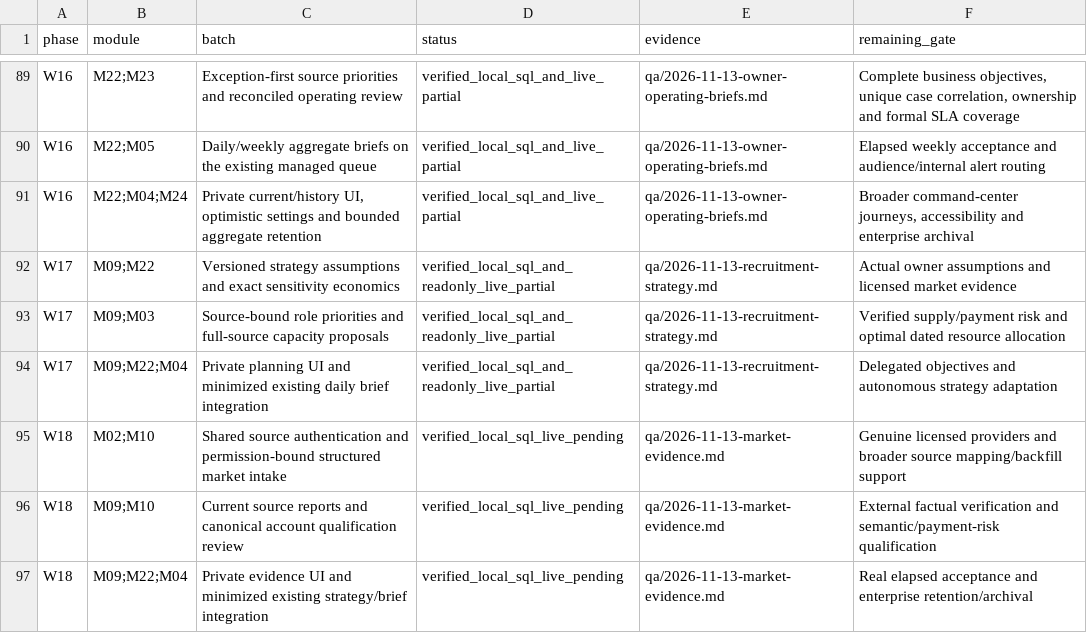
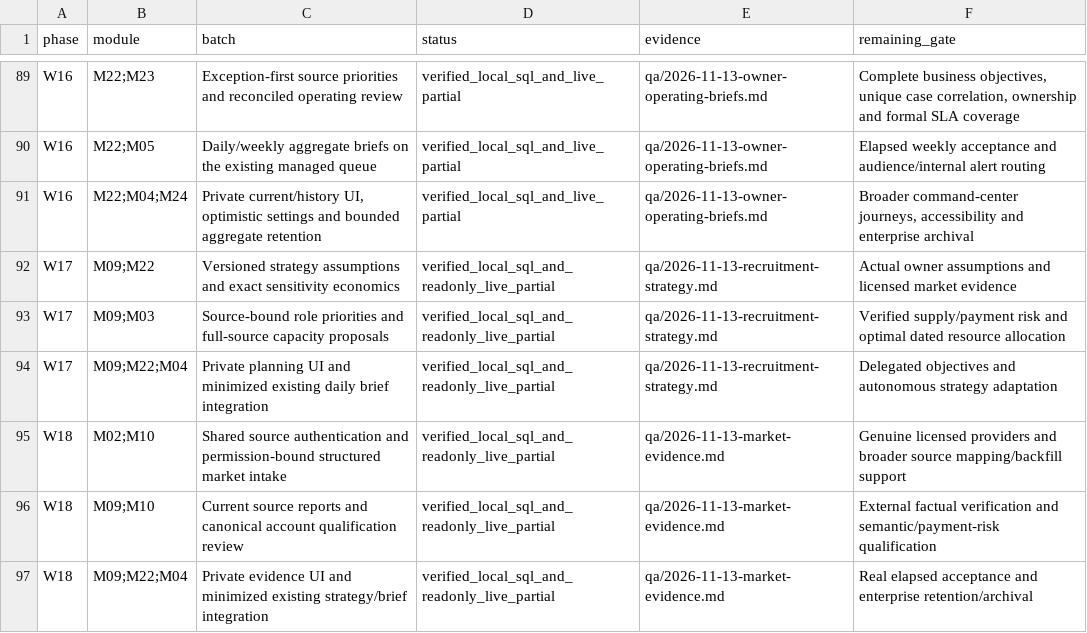
Before and after one commit to sahilk267/freehr-overseas, a CSV file: docs/PHASE_IMPLEMENTATION_TRACKER.csv, drawn as a sheet; only a part is shown, gaps mark what is left out.

Commit message:
docs: record live market evidence acceptance and remaining scope

```diff
--- a/docs/PHASE_IMPLEMENTATION_TRACKER.csv
+++ b/docs/PHASE_IMPLEMENTATION_TRACKER.csv
@@ -94,4 +94,4 @@ W17,M09;M03,Source-bound role priorities and full-source capacity proposals,veri
 W17,M09;M22;M04,Private planning UI and minimized existing daily brief integration,verified_local_sql_and_readonly_live_partial,qa/2026-11-13-recruitment-strategy.md,Delegated objectives and autonomous strategy adaptation
-W18,M02;M10,Shared source authentication and permission-bound structured market intake,verified_local_sql_live_pending,qa/2026-11-13-market-evidence.md,Genuine licensed providers and broader source mapping/backfill support
-W18,M09;M10,Current source reports and canonical account qualification review,verified_local_sql_live_pending,qa/2026-11-13-market-evidence.md,External factual verification and semantic/payment-risk qualification
-W18,M09;M22;M04,Private evidence UI and minimized existing strategy/brief integration,verified_local_sql_live_pending,qa/2026-11-13-market-evidence.md,Real elapsed acceptance and enterprise retention/archival
+W18,M02;M10,Shared source authentication and permission-bound structured market intake,verified_local_sql_and_readonly_live_partial,qa/2026-11-13-market-evidence.md,Genuine licensed providers and broader source mapping/backfill support
+W18,M09;M10,Current source reports and canonical account qualification review,verified_local_sql_and_readonly_live_partial,qa/2026-11-13-market-evidence.md,External factual verification and semantic/payment-risk qualification
+W18,M09;M22;M04,Private evidence UI and minimized existing strategy/brief integration,verified_local_sql_and_readonly_live_partial,qa/2026-11-13-market-evidence.md,Real elapsed acceptance and enterprise retention/archival
```
Also changed, not shown: 9 other files.
